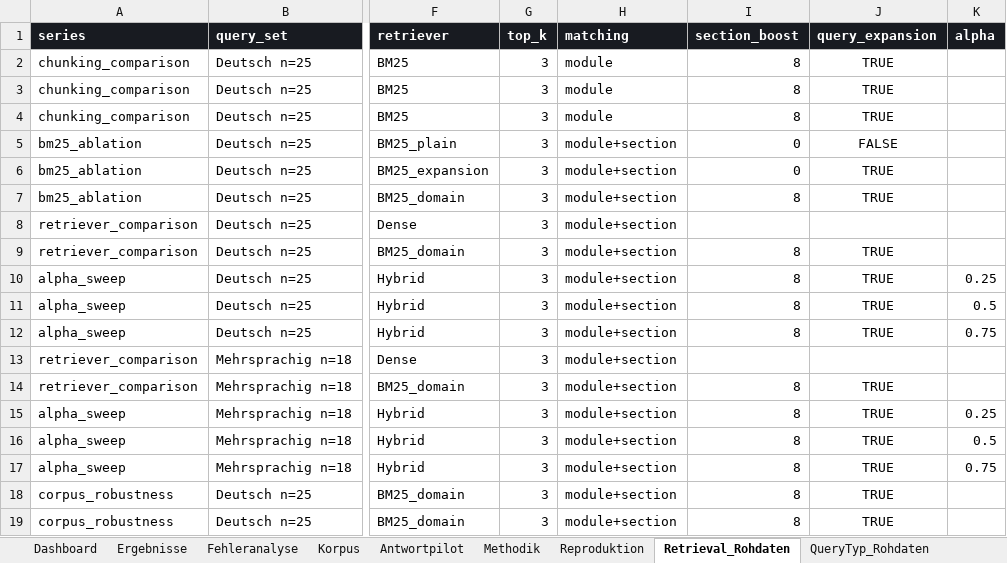
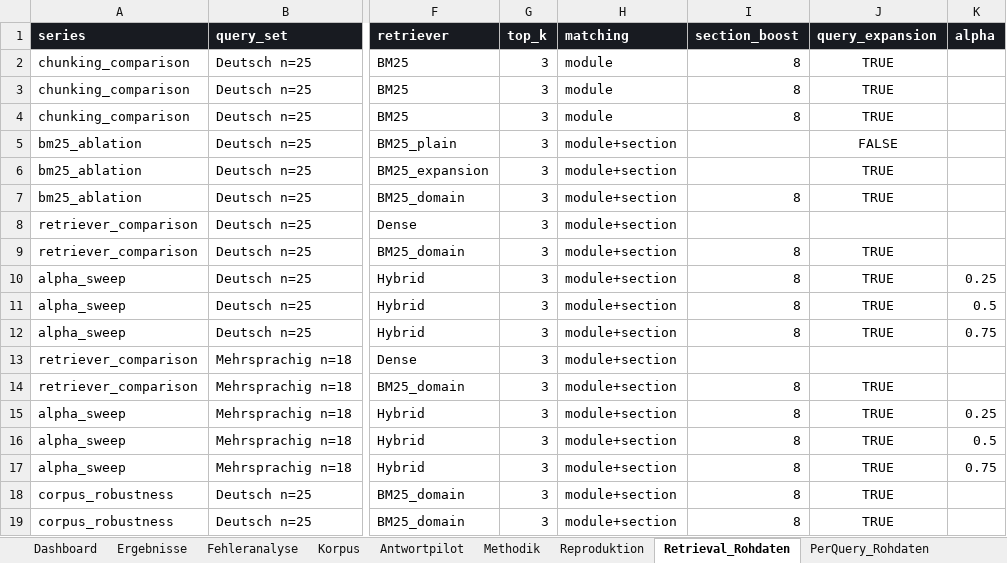
Before and after one commit to tiryakiselvi/modulehandbook-rag, an Excel workbook: deliverables/Modulhandbuch_RAG_Finalauswertung.xlsx, sheet Retrieval_Rohdaten, drawn as a sheet; only a part is shown, gaps mark what is left out; values as stored, in another font and other column widths than the file's, no borders; table styles not drawn; the diff names each change by its address in the sheet, - before the commit and + after, or states it on an @@ line.

```diff
--- a/deliverables/Modulhandbuch_RAG_Finalauswertung.xlsx (sheet Retrieval_Rohdaten)
+++ b/deliverables/Modulhandbuch_RAG_Finalauswertung.xlsx (sheet Retrieval_Rohdaten)
-sheet tab: QueryTyp_Rohdaten
-I5:I6 (section_boost): 0
+I5:I6 (section_boost): (empty)
```
Also changed, not shown: sheet PerQuery_Rohdaten, sheet Fehleranalyse, sheet Korpus, sheet Integritaet_Rohdaten, sheet Reproduktion, sheet Antwortpilot, charts or pictures, 1 other file.
